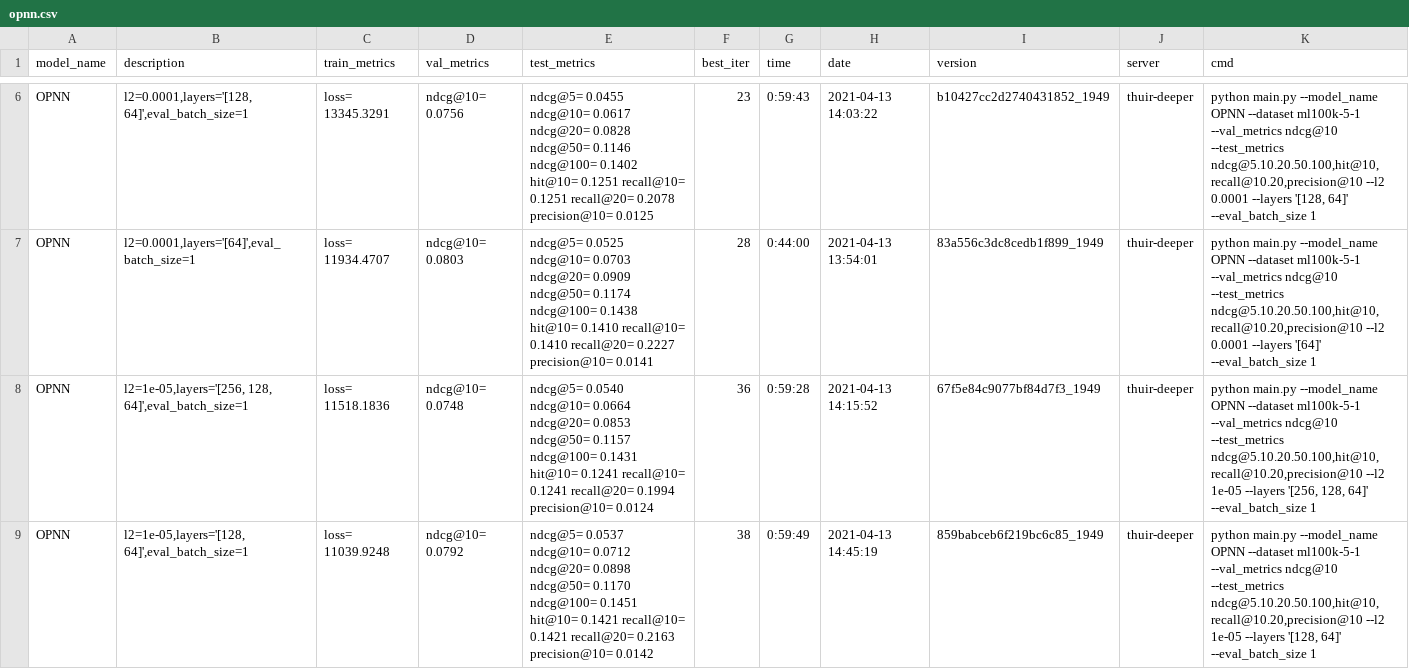
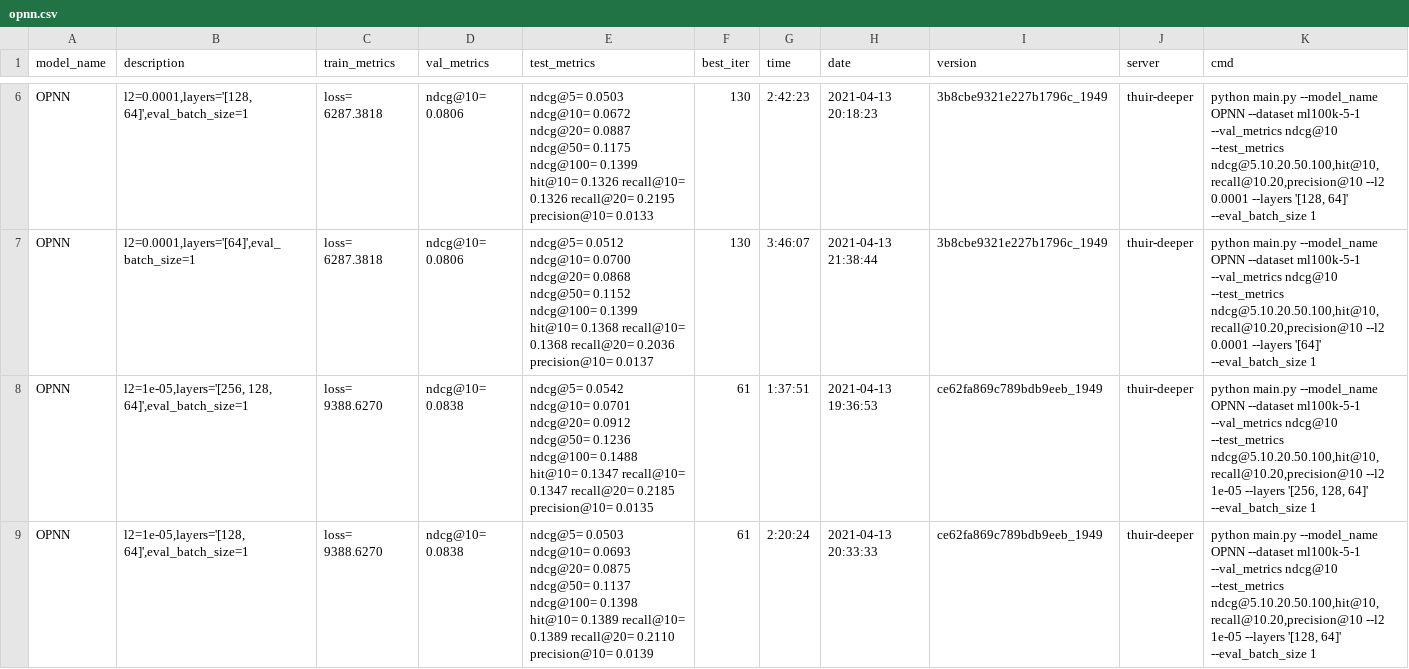
Before and after one commit to yaojh18/HappyRec, a CSV file: log_csv/opnn.csv, drawn as a sheet; only a part is shown, gaps mark what is left out; the diff covers the shown part only; the diff names each change by its address in the sheet, - before the commit and + after, or states it on an @@ line.

```diff
--- a/log_csv/opnn.csv
+++ b/log_csv/opnn.csv
-C6 (train_metrics): loss= 13345.3291
+C6 (train_metrics): loss= 6287.3818
-D6 (val_metrics): ndcg@10= 0.0756
+D6 (val_metrics): ndcg@10= 0.0806
-E6 (test_metrics): ndcg@5= 0.0455 ndcg@10= 0.0617 ndcg@20= 0.0828 ndcg@50= 0.1146 ndcg@100= 0.1402 hit@10= 0.1251 recall@10= 0.1251 recall@20= 0.2078 precision@10= 0.0125
+E6 (test_metrics): ndcg@5= 0.0503 ndcg@10= 0.0672 ndcg@20= 0.0887 ndcg@50= 0.1175 ndcg@100= 0.1399 hit@10= 0.1326 recall@10= 0.1326 recall@20= 0.2195 precision@10= 0.0133
-F6 (best_iter): 23
+F6 (best_iter): 130
-G6 (time): 0:59:43
+G6 (time): 2:42:23
-H6 (date): 2021-04-13 14:03:22
+H6 (date): 2021-04-13 20:18:23
-I6 (version): b10427cc2d2740431852_1949
+I6 (version): 3b8cbe9321e227b1796c_1949
-C7 (train_metrics): loss= 11934.4707
+C7 (train_metrics): loss= 6287.3818
-D7 (val_metrics): ndcg@10= 0.0803
+D7 (val_metrics): ndcg@10= 0.0806
-E7 (test_metrics): ndcg@5= 0.0525 ndcg@10= 0.0703 ndcg@20= 0.0909 ndcg@50= 0.1174 ndcg@100= 0.1438 hit@10= 0.1410 recall@10= 0.1410 recall@20= 0.2227 precision@10= 0.0141
+E7 (test_metrics): ndcg@5= 0.0512 ndcg@10= 0.0700 ndcg@20= 0.0868 ndcg@50= 0.1152 ndcg@100= 0.1399 hit@10= 0.1368 recall@10= 0.1368 recall@20= 0.2036 precision@10= 0.0137
-F7 (best_iter): 28
+F7 (best_iter): 130
-G7 (time): 0:44:00
+G7 (time): 3:46:07
-H7 (date): 2021-04-13 13:54:01
+H7 (date): 2021-04-13 21:38:44
-I7 (version): 83a556c3dc8cedb1f899_1949
+I7 (version): 3b8cbe9321e227b1796c_1949
-C8 (train_metrics): loss= 11518.1836
+C8 (train_metrics): loss= 9388.6270
-D8 (val_metrics): ndcg@10= 0.0748
+D8 (val_metrics): ndcg@10= 0.0838
-E8 (test_metrics): ndcg@5= 0.0540 ndcg@10= 0.0664 ndcg@20= 0.0853 ndcg@50= 0.1157 ndcg@100= 0.1431 hit@10= 0.1241 recall@10= 0.1241 recall@20= 0.1994 precision@10= 0.0124
+E8 (test_metrics): ndcg@5= 0.0542 ndcg@10= 0.0701 ndcg@20= 0.0912 ndcg@50= 0.1236 ndcg@100= 0.1488 hit@10= 0.1347 recall@10= 0.1347 recall@20= 0.2185 precision@10= 0.0135
-F8 (best_iter): 36
+F8 (best_iter): 61
-G8 (time): 0:59:28
+G8 (time): 1:37:51
-H8 (date): 2021-04-13 14:15:52
+H8 (date): 2021-04-13 19:36:53
-I8 (version): 67f5e84c9077bf84d7f3_1949
+I8 (version): ce62fa869c789bdb9eeb_1949
-C9 (train_metrics): loss= 11039.9248
+C9 (train_metrics): loss= 9388.6270
-D9 (val_metrics): ndcg@10= 0.0792
+D9 (val_metrics): ndcg@10= 0.0838
-E9 (test_metrics): ndcg@5= 0.0537 ndcg@10= 0.0712 ndcg@20= 0.0898 ndcg@50= 0.1170 ndcg@100= 0.1451 hit@10= 0.1421 recall@10= 0.1421 recall@20= 0.2163 precision@10= 0.0142
+E9 (test_metrics): ndcg@5= 0.0503 ndcg@10= 0.0693 ndcg@20= 0.0875 ndcg@50= 0.1137 ndcg@100= 0.1398 hit@10= 0.1389 recall@10= 0.1389 recall@20= 0.2110 precision@10= 0.0139
-F9 (best_iter): 38
+F9 (best_iter): 61
-G9 (time): 0:59:49
+G9 (time): 2:20:24
-H9 (date): 2021-04-13 14:45:19
+H9 (date): 2021-04-13 20:33:33
-I9 (version): 859babceb6f219bc6c85_1949
+I9 (version): ce62fa869c789bdb9eeb_1949
```
Also changed, not shown: 3 added rows and 35 edited cells elsewhere in this file, 7 other files.
